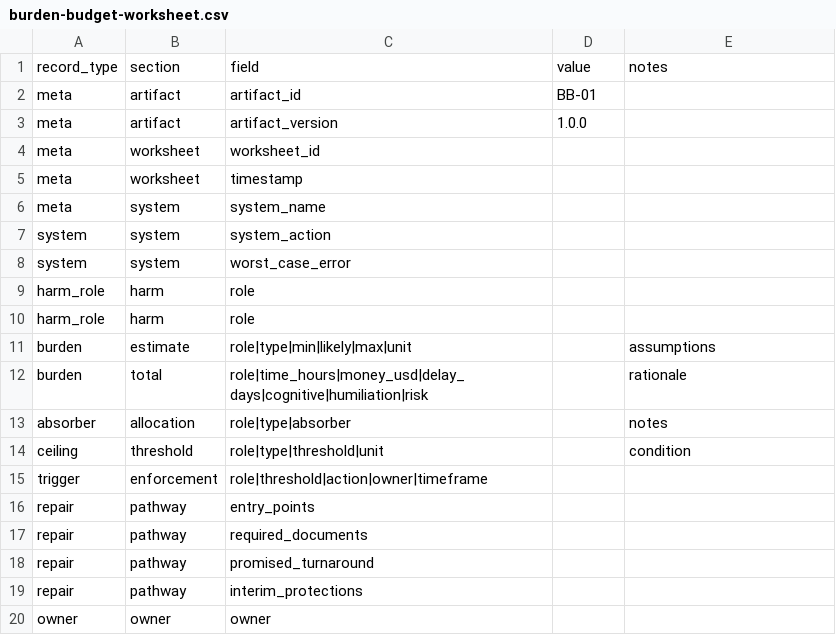
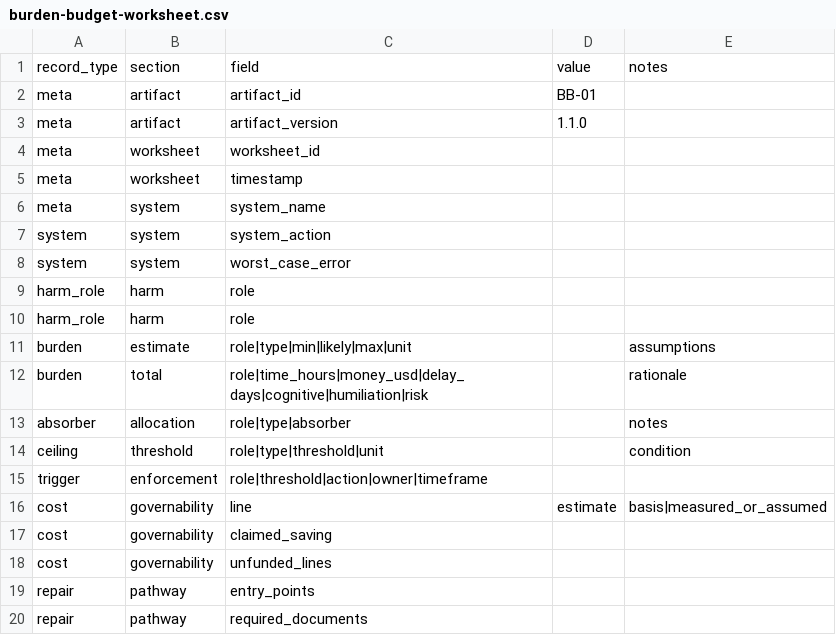
Before and after one commit to zz-plant/ethotechnics.org, a CSV file: public/burden-budget/burden-budget-worksheet.csv, drawn as a sheet; only a part is shown; the shorter side is filled out with more unchanged rows.

Commit message:
feat: price deployer-side governability in the burden-budget generator
Serializes worksheet section 11 across the generator: a cost-row repeater
with claimed saving and unfunded-line fields, emitted in the markdown,
CSV, PDF, and JSON exports and detected by revision compare. Refreshes
the download bundle to artifact 1.1.0, including a PDF that now carries
the full template instead of a title-only page.

```diff
--- a/public/burden-budget/burden-budget-worksheet.csv
+++ b/public/burden-budget/burden-budget-worksheet.csv
@@ -2,3 +2,3 @@ record_type,section,field,value,notes
 meta,artifact,artifact_id,BB-01,
-meta,artifact,artifact_version,1.0.0,
+meta,artifact,artifact_version,1.1.0,
 meta,worksheet,worksheet_id,,
@@ -15,2 +15,5 @@ ceiling,threshold,role|type|threshold|unit,,condition
 trigger,enforcement,role|threshold|action|owner|timeframe,,
+cost,governability,line,estimate,basis|measured_or_assumed
+cost,governability,claimed_saving,,
+cost,governability,unfunded_lines,,
 repair,pathway,entry_points,,
```
Also changed, not shown: 4 other files.
